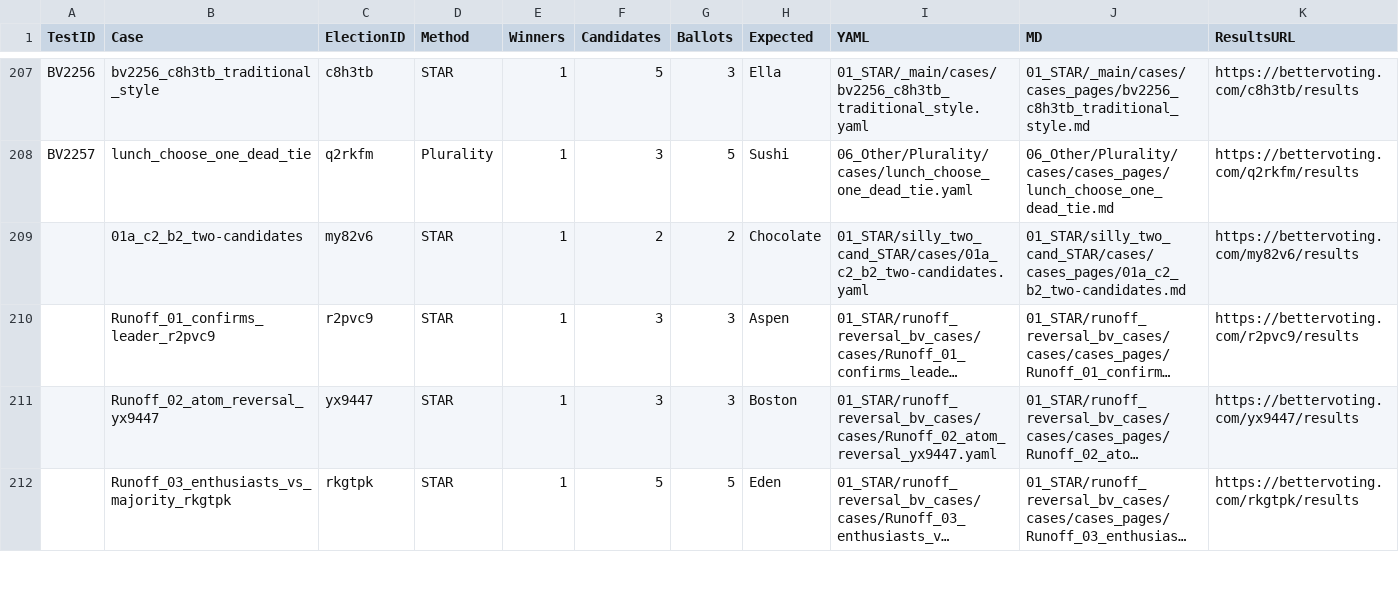
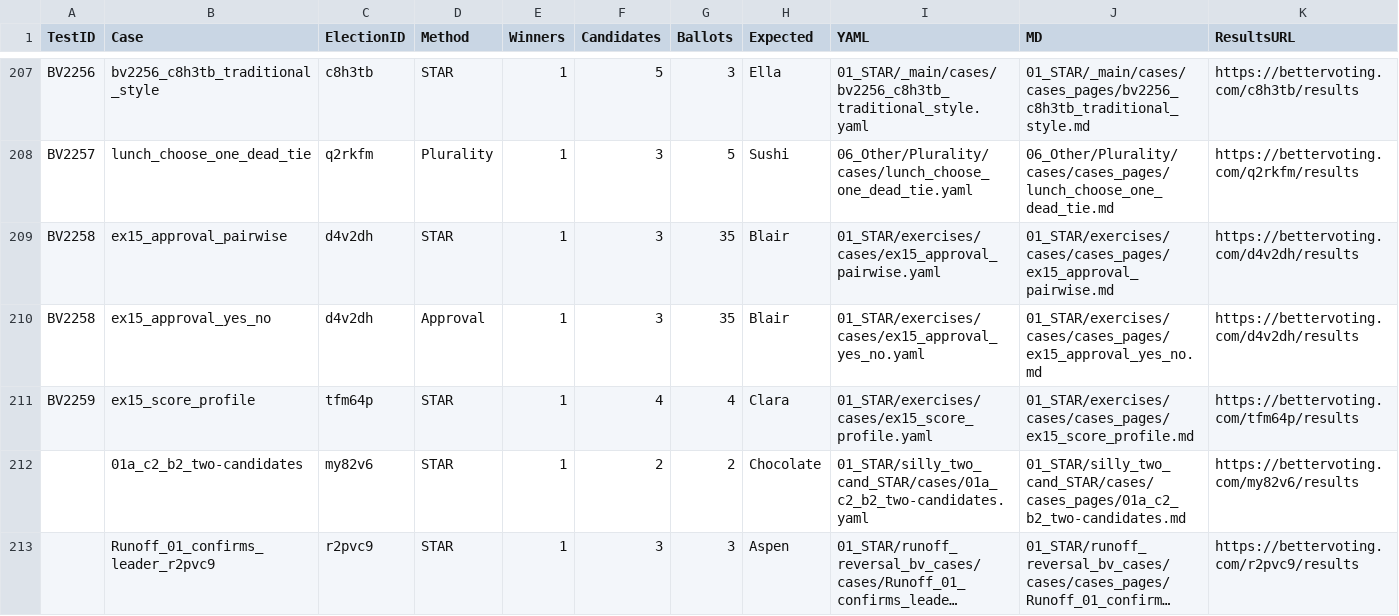
Before and after one commit to masiarek/star-voting-library, a CSV file: 00_start_here/YAML_test_case_index/bv_cases.csv, drawn as a sheet; only a part is shown, gaps mark what is left out; the shorter side is filled out with more unchanged rows; long unchanged cells end in ….

```diff
--- a/00_start_here/YAML_test_case_index/bv_cases.csv
+++ b/00_start_here/YAML_test_case_index/bv_cases.csv
@@ -208,2 +208,5 @@ BV2256,bv2256_c8h3tb_traditional_style,c8h3tb,STAR,1,5,3,Ella,01_STAR/_main/case
 BV2257,lunch_choose_one_dead_tie,q2rkfm,Plurality,1,3,5,Sushi,06_Other/Plurality/cases/lunch_choose_one_dead_tie.yaml,06_Other/Plurality/cases/cases_pages/lunch_choose_one_dead_tie.md,https://bettervoting.com/q2rkfm/results
+BV2258,ex15_approval_pairwise,d4v2dh,STAR,1,3,35,Blair,01_STAR/exercises/cases/ex15_approval_pairwise.yaml,01_STAR/exercises/cases/cases_pages/ex15_approval_pairwise.md,https://bettervoting.com/d4v2dh/results
+BV2258,ex15_approval_yes_no,d4v2dh,Approval,1,3,35,Blair,01_STAR/exercises/cases/ex15_approval_yes_no.yaml,01_STAR/exercises/cases/cases_pages/ex15_approval_yes_no.md,https://bettervoting.com/d4v2dh/results
+BV2259,ex15_score_profile,tfm64p,STAR,1,4,4,Clara,01_STAR/exercises/cases/ex15_score_profile.yaml,01_STAR/exercises/cases/cases_pages/ex15_score_profile.md,https://bettervoting.com/tfm64p/results
 ,01a_c2_b2_two-candidates,my82v6,STAR,1,2,2,Chocolate,01_STAR/silly_two_cand_STAR/cases/01a_c2_b2_two-candidates.yaml,01_STAR/silly_two_cand_STAR/cases/cases_pages/01a_c2_b2_two-candidates.md,https://bettervoting.com/my82v6/results
```
Also changed, not shown: 15 other files.
